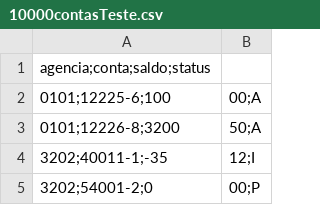
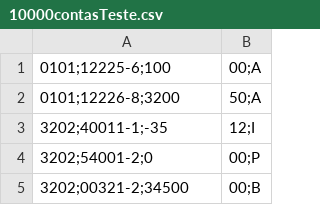
Before and after one commit to Derzet/SicronizacaoReceita, a CSV file: processamento-app/src/main/resources/10000contasTeste.csv, drawn as a sheet; only a part is shown; the shorter side is filled out with more unchanged rows.

Commit message:
Task 4 - Refatoração do codigo, Correção nos testes avaliação, atualização para executar com JDK 11, adição de novo teste,

```diff
--- a/processamento-app/src/main/resources/10000contasTeste.csv
+++ b/processamento-app/src/main/resources/10000contasTeste.csv
@@ -1,2 +1 @@
-agencia;conta;saldo;status
 0101;12225-6;100,00;A
```
Also changed, not shown: 9 other files.
